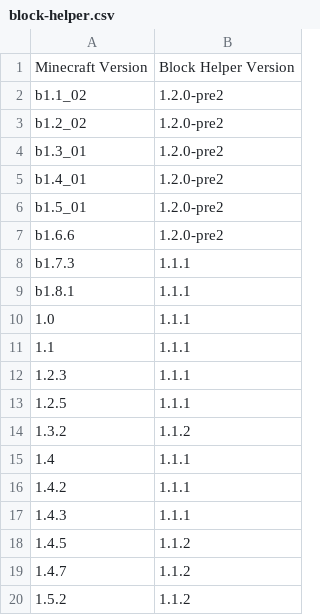
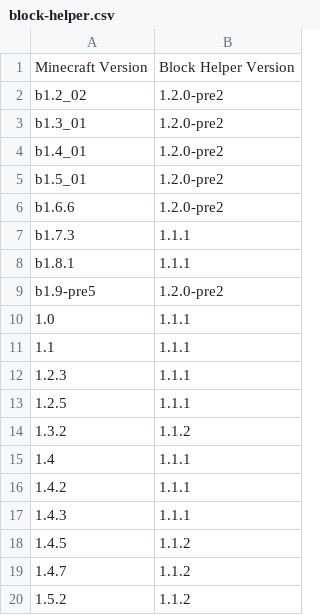
Before and after one commit to ThexXTURBOXx/UpdateJSONs, a CSV file: block-helper.csv, drawn as a sheet.

Commit message:
Update block-helper.csv

```diff
--- a/block-helper.csv
+++ b/block-helper.csv
@@ -1,3 +1,2 @@
 Minecraft Version,Block Helper Version
-b1.1_02,1.2.0-pre2
 b1.2_02,1.2.0-pre2
@@ -9,2 +8,3 @@ b1.7.3,1.1.1
 b1.8.1,1.1.1
+b1.9-pre5,1.2.0-pre2
 1.0,1.1.1
```
